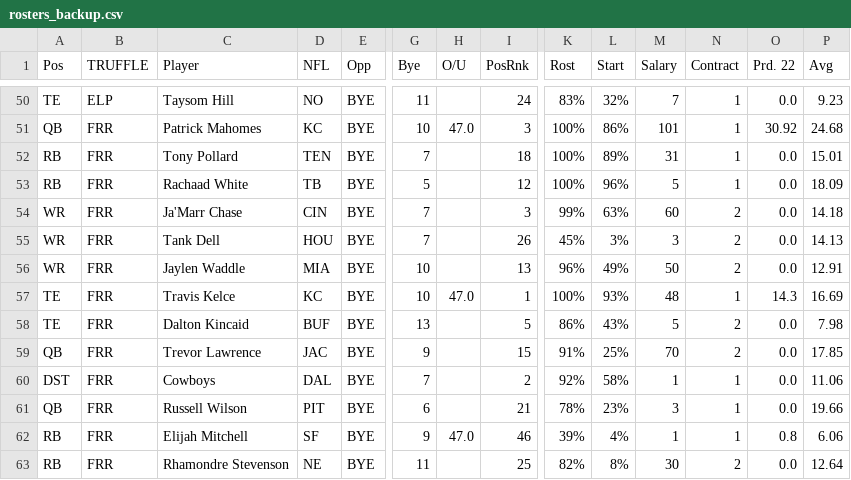
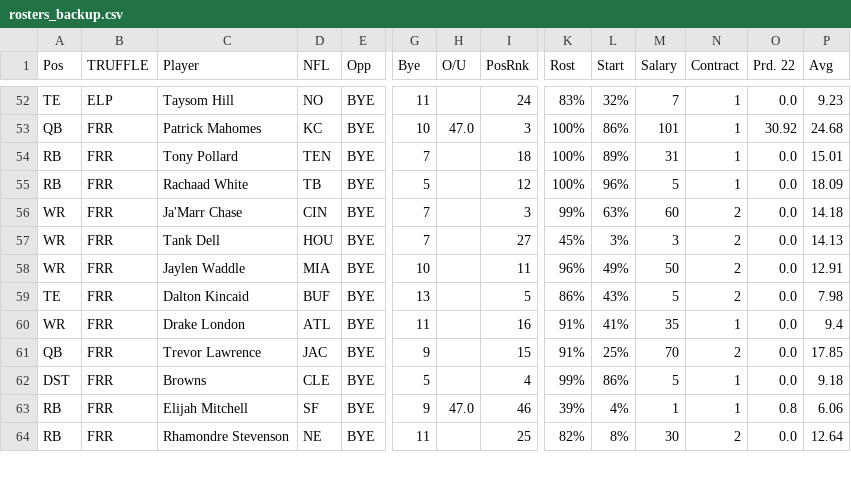
Before and after one commit to rmaxsm/TRUFFLEdash, a CSV file: data/backup/rosters_backup.csv, drawn as a sheet; only a part is shown, gaps mark what is left out; removed rows and columns are numbered as before the commit, all else as after; rows hold the shown columns only; the diff covers the shown part only; the diff names each change by its address in the sheet, - before the commit and + after, or states it on an @@ line.

```diff
--- a/data/backup/rosters_backup.csv
+++ b/data/backup/rosters_backup.csv
-I57 (PosRnk): 26
+I57 (PosRnk): 27
-I58 (PosRnk): 13
+I58 (PosRnk): 11
-row 57: TE | FRR | Travis Kelce | KC | BYE | 10 | 47.0 | 1 | 100% | 93% | 48 | 1 | 14.3 | 16.69
+row 60: WR | FRR | Drake London | ATL | BYE | 11 |  | 16 | 91% | 41% | 35 | 1 | 0.0 | 9.4
-row 60: DST | FRR | Cowboys | DAL | BYE | 7 |  | 2 | 92% | 58% | 1 | 1 | 0.0 | 11.06
-row 61: QB | FRR | Russell Wilson | PIT | BYE | 6 |  | 21 | 78% | 23% | 3 | 1 | 0.0 | 19.66
@@ row 68 moved to row 62: DST @@
```
Also changed, not shown: 3 added rows, 1 removed row and 51 edited cells elsewhere in this file, data/backup/playerIDs_backup.csv, data/drafts.csv, 4 other files.
